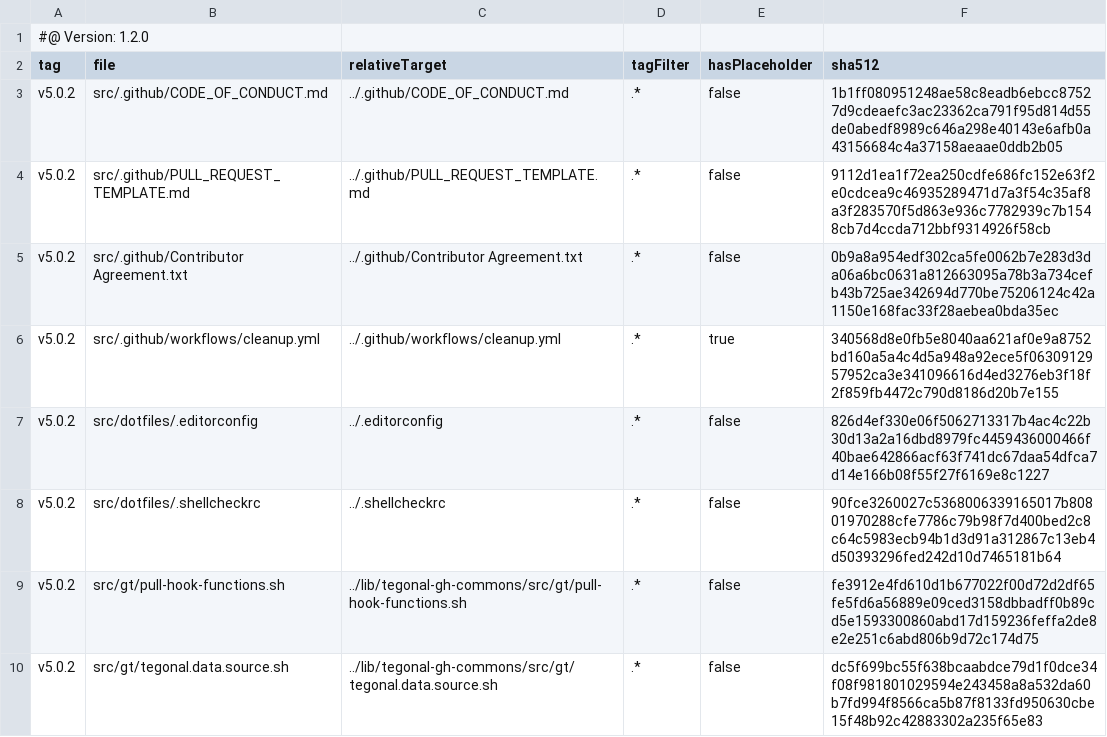
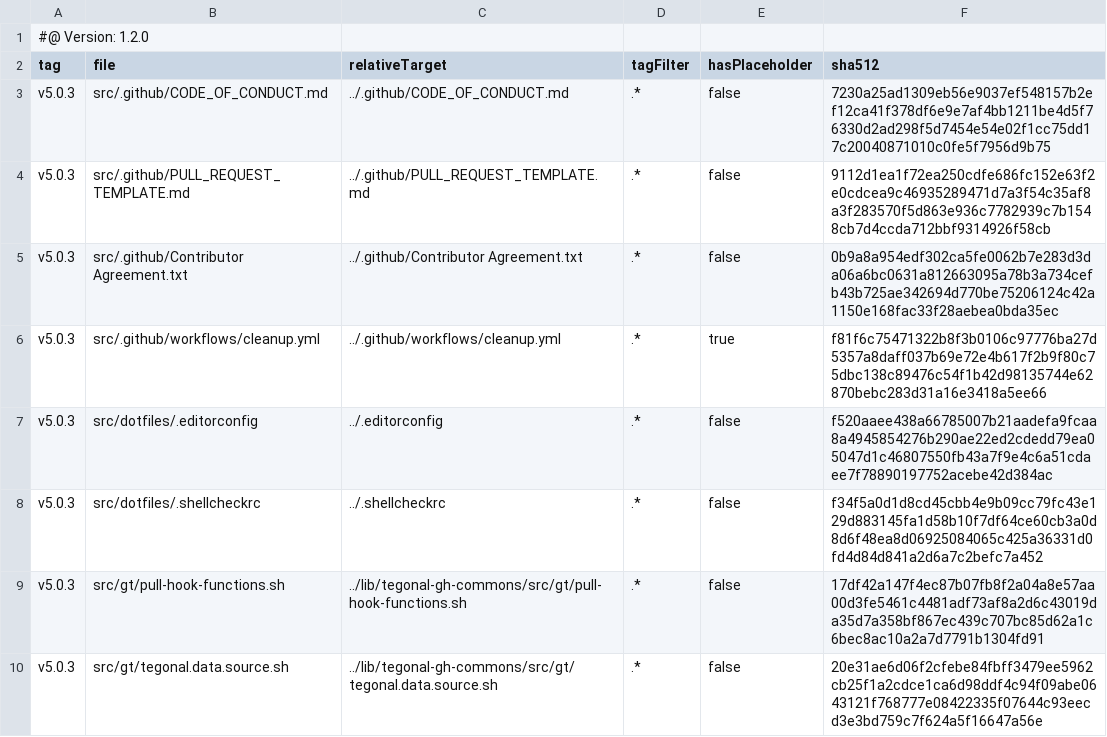
Before and after one commit to tegonal/cohiva, a TSV file: .gt/remotes/tegonal-gh-commons/pulled.tsv, drawn as a sheet.

Commit message:
update files of remote tegonal-gh-commons to version v5.0.3 via gt (#347)
Co-authored-by: tegonal-bot <tegonal-bot@users.noreply.github.com>

```diff
--- a/.gt/remotes/tegonal-gh-commons/pulled.tsv
+++ b/.gt/remotes/tegonal-gh-commons/pulled.tsv
@@ -2,9 +2,9 @@
 tag	file	relativeTarget	tagFilter	hasPlaceholder	sha512
-v5.0.2	src/.github/CODE_OF_CONDUCT.md	../.github/CODE_OF_CONDUCT.md	.*	false	1b1ff080951248ae58c8eadb6ebcc87527d9cdeaefc3ac23362ca791f95d814d55de0abedf8989c646a298e40143e6afb0a43156684c4a37158aeaae0ddb2b05
-v5.0.2	src/.github/PULL_REQUEST_TEMPLATE.md	../.github/PULL_REQUEST_TEMPLATE.md	.*	false	9112d1ea1f72ea250cdfe686fc152e63f2e0cdcea9c46935289471d7a3f54c35af8a3f283570f5d863e936c7782939c7b1548cb7d4ccda712bbf9314926f58cb
-v5.0.2	src/.github/Contributor Agreement.txt	../.github/Contributor Agreement.txt	.*	false	0b9a8a954edf302ca5fe0062b7e283d3da06a6bc0631a812663095a78b3a734cefb43b725ae342694d770be75206124c42a1150e168fac33f28aebea0bda35ec
-v5.0.2	src/.github/workflows/cleanup.yml	../.github/workflows/cleanup.yml	.*	true	340568d8e0fb5e8040aa621af0e9a8752bd160a5a4c4d5a948a92ece5f0630912957952ca3e341096616d4ed3276eb3f18f2f859fb4472c790d8186d20b7e155
-v5.0.2	src/dotfiles/.editorconfig	../.editorconfig	.*	false	826d4ef330e06f5062713317b4ac4c22b30d13a2a16dbd8979fc4459436000466f40bae642866acf63f741dc67daa54dfca7d14e166b08f55f27f6169e8c1227
-v5.0.2	src/dotfiles/.shellcheckrc	../.shellcheckrc	.*	false	90fce3260027c5368006339165017b80801970288cfe7786c79b98f7d400bed2c8c64c5983ecb94b1d3d91a312867c13eb4d50393296fed242d10d7465181b64
-v5.0.2	src/gt/pull-hook-functions.sh	../lib/tegonal-gh-commons/src/gt/pull-hook-functions.sh	.*	false	fe3912e4fd610d1b677022f00d72d2df65fe5fd6a56889e09ced3158dbbadff0b89cd5e1593300860abd17d159236feffa2de8e2e251c6abd806b9d72c174d75
-v5.0.2	src/gt/tegonal.data.source.sh	../lib/tegonal-gh-commons/src/gt/tegonal.data.source.sh	.*	false	dc5f699bc55f638bcaabdce79d1f0dce34f08f981801029594e243458a8a532da60b7fd994f8566ca5b87f8133fd950630cbe15f48b92c42883302a235f65e83
+v5.0.3	src/.github/CODE_OF_CONDUCT.md	../.github/CODE_OF_CONDUCT.md	.*	false	7230a25ad1309eb56e9037ef548157b2ef12ca41f378df6e9e7af4bb1211be4d5f76330d2ad298f5d7454e54e02f1cc75dd17c20040871010c0fe5f7956d9b75
+v5.0.3	src/.github/PULL_REQUEST_TEMPLATE.md	../.github/PULL_REQUEST_TEMPLATE.md	.*	false	9112d1ea1f72ea250cdfe686fc152e63f2e0cdcea9c46935289471d7a3f54c35af8a3f283570f5d863e936c7782939c7b1548cb7d4ccda712bbf9314926f58cb
+v5.0.3	src/.github/Contributor Agreement.txt	../.github/Contributor Agreement.txt	.*	false	0b9a8a954edf302ca5fe0062b7e283d3da06a6bc0631a812663095a78b3a734cefb43b725ae342694d770be75206124c42a1150e168fac33f28aebea0bda35ec
+v5.0.3	src/.github/workflows/cleanup.yml	../.github/workflows/cleanup.yml	.*	true	f81f6c75471322b8f3b0106c97776ba27d5357a8daff037b69e72e4b617f2b9f80c75dbc138c89476c54f1b42d98135744e62870bebc283d31a16e3418a5ee66
+v5.0.3	src/dotfiles/.editorconfig	../.editorconfig	.*	false	f520aaee438a66785007b21aadefa9fcaa8a4945854276b290ae22ed2cdedd79ea05047d1c46807550fb43a7f9e4c6a51cdaee7f78890197752acebe42d384ac
+v5.0.3	src/dotfiles/.shellcheckrc	../.shellcheckrc	.*	false	f34f5a0d1d8cd45cbb4e9b09cc79fc43e129d883145fa1d58b10f7df64ce60cb3a0d8d6f48ea8d06925084065c425a36331d0fd4d84d841a2d6a7c2befc7a452
+v5.0.3	src/gt/pull-hook-functions.sh	../lib/tegonal-gh-commons/src/gt/pull-hook-functions.sh	.*	false	17df42a147f4ec87b07fb8f2a04a8e57aa00d3fe5461c4481adf73af8a2d6c43019da35d7a358bf867ec439c707bc85d62a1c6bec8ac10a2a7d7791b1304fd91
+v5.0.3	src/gt/tegonal.data.source.sh	../lib/tegonal-gh-commons/src/gt/tegonal.data.source.sh	.*	false	20e31ae6d06f2cfebe84fbff3479ee5962cb25f1a2cdce1ca6d98ddf4c94f09abe0643121f768777e08422335f07644c93eecd3e3bd759c7f624a5f16647a56e
```
Also changed, not shown: 6 other files.
